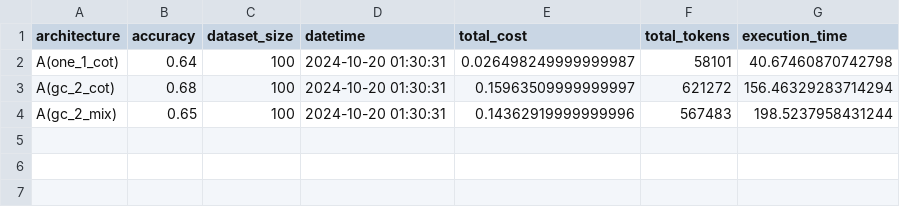
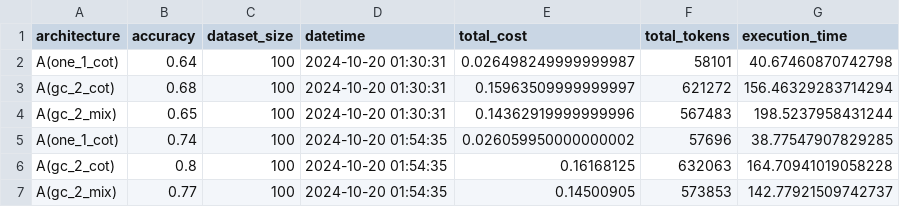
Before and after one commit to daoluc/llm-mas, a CSV file: results/results.csv, drawn as a sheet; the diff names each change by its address in the sheet, - before the commit and + after, or states it on an @@ line.

```diff
--- a/results/results.csv
+++ b/results/results.csv
+row 5: A(one_1_cot) | 0.74 | 100 | 2024-10-20 01:54:35 | 0.026059950000000002 | 57696 | 38.77547907829285
+row 6: A(gc_2_cot) | 0.8 | 100 | 2024-10-20 01:54:35 | 0.16168125 | 632063 | 164.70941019058228
+row 7: A(gc_2_mix) | 0.77 | 100 | 2024-10-20 01:54:35 | 0.14500905 | 573853 | 142.77921509742737
```
Also changed, not shown: 6 other files.
